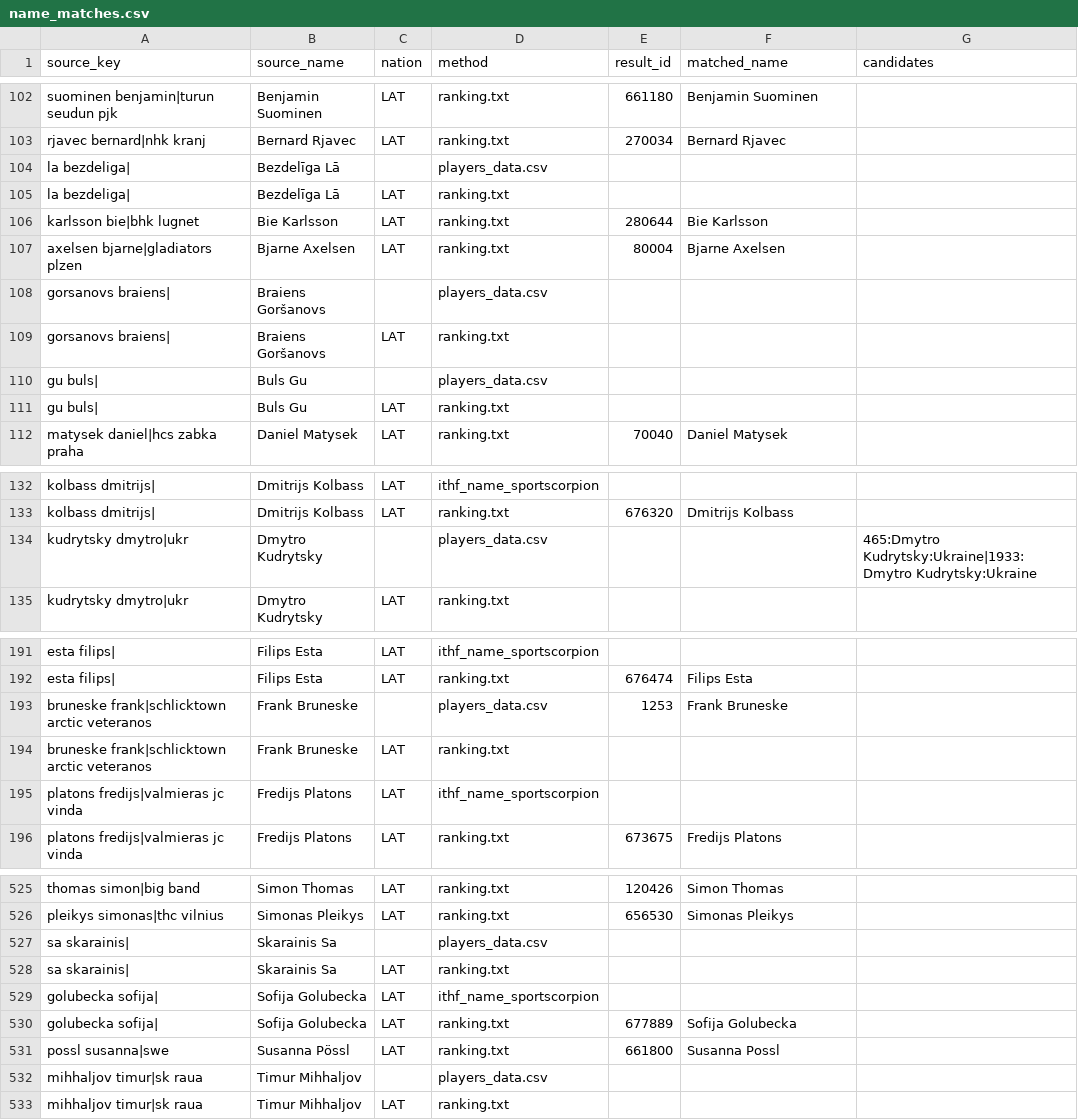
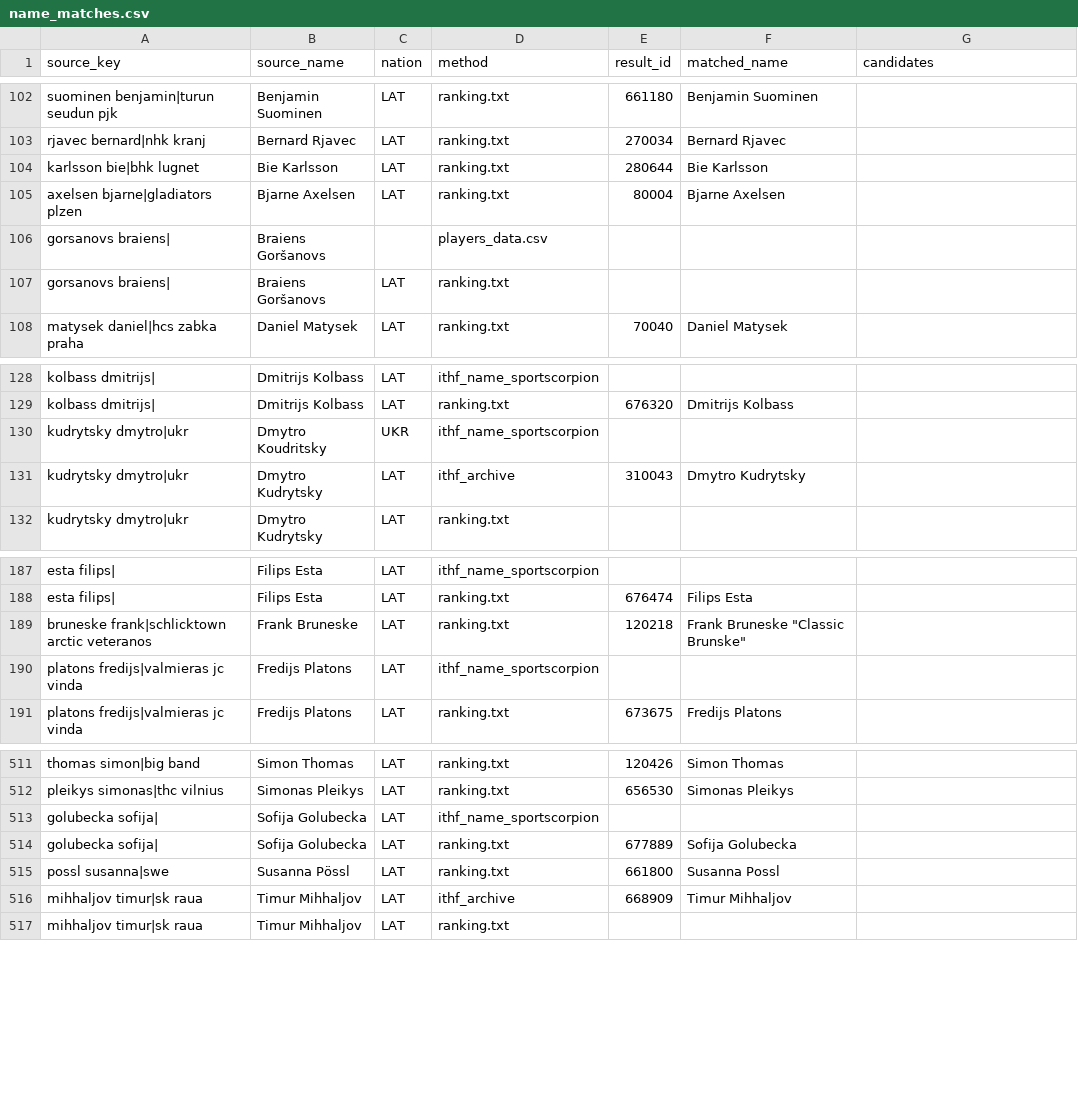
Before and after one commit to amundfylling/table-hockey-scrapers, a CSV file: data/galdahokejs/name_matches.csv, drawn as a sheet; only a part is shown, gaps mark what is left out; the diff covers the shown part only.

```diff
--- a/data/galdahokejs/name_matches.csv
+++ b/data/galdahokejs/name_matches.csv
@@ -103,4 +103,2 @@ suominen benjamin|turun seudun pjk,Benjamin Suominen,LAT,ranking.txt,661180,Benj
 rjavec bernard|nhk kranj,Bernard Rjavec,LAT,ranking.txt,270034,Bernard Rjavec,
-la bezdeliga|,Bezdelīga Lā,,players_data.csv,,,
-la bezdeliga|,Bezdelīga Lā,LAT,ranking.txt,,,
 karlsson bie|bhk lugnet,Bie Karlsson,LAT,ranking.txt,280644,Bie Karlsson,
@@ -109,4 +107,2 @@ gorsanovs braiens|,Braiens Goršanovs,,players_data.csv,,,
 gorsanovs braiens|,Braiens Goršanovs,LAT,ranking.txt,,,
-gu buls|,Buls Gu,,players_data.csv,,,
-gu buls|,Buls Gu,LAT,ranking.txt,,,
 matysek daniel|hcs zabka praha,Daniel Matysek,LAT,ranking.txt,70040,Daniel Matysek,
@@ -133,3 +129,4 @@ kolbass dmitrijs|,Dmitrijs Kolbass,LAT,ithf_name_sportscorpion,,,
 kolbass dmitrijs|,Dmitrijs Kolbass,LAT,ranking.txt,676320,Dmitrijs Kolbass,
-kudrytsky dmytro|ukr,Dmytro Kudrytsky,,players_data.csv,,,465:Dmytro Kudrytsky:Ukraine|1933:Dmytro Kudrytsky:Ukraine
+kudrytsky dmytro|ukr,Dmytro Koudritsky,UKR,ithf_name_sportscorpion,,,
+kudrytsky dmytro|ukr,Dmytro Kudrytsky,LAT,ithf_archive,310043,Dmytro Kudrytsky,
 kudrytsky dmytro|ukr,Dmytro Kudrytsky,LAT,ranking.txt,,,
@@ -192,4 +188,3 @@ esta filips|,Filips Esta,LAT,ithf_name_sportscorpion,,,
 esta filips|,Filips Esta,LAT,ranking.txt,676474,Filips Esta,
-bruneske frank|schlicktown arctic veteranos,Frank Bruneske,,players_data.csv,1253,Frank Bruneske,
-bruneske frank|schlicktown arctic veteranos,Frank Bruneske,LAT,ranking.txt,,,
+bruneske frank|schlicktown arctic veteranos,Frank Bruneske,LAT,ranking.txt,120218,"Frank Bruneske ""Classic Brunske""",
 platons fredijs|valmieras jc vinda,Fredijs Platons,LAT,ithf_name_sportscorpion,,,
@@ -526,4 +512,2 @@ thomas simon|big band,Simon Thomas,LAT,ranking.txt,120426,Simon Thomas,
 pleikys simonas|thc vilnius,Simonas Pleikys,LAT,ranking.txt,656530,Simonas Pleikys,
-sa skarainis|,Skarainis Sa,,players_data.csv,,,
-sa skarainis|,Skarainis Sa,LAT,ranking.txt,,,
 golubecka sofija|,Sofija Golubecka,LAT,ithf_name_sportscorpion,,,
@@ -531,3 +515,3 @@ golubecka sofija|,Sofija Golubecka,LAT,ranking.txt,677889,Sofija Golubecka,
 possl susanna|swe,Susanna Pössl,LAT,ranking.txt,661800,Susanna Possl,
-mihhaljov timur|sk raua,Timur Mihhaljov,,players_data.csv,,,
+mihhaljov timur|sk raua,Timur Mihhaljov,LAT,ithf_archive,668909,Timur Mihhaljov,
 mihhaljov timur|sk raua,Timur Mihhaljov,LAT,ranking.txt,,,
```
Also changed, not shown: 14 removed rows and 10 edited cells elsewhere in this file, data/escore/name_matches.csv, data/player_id_report.csv, 32 other files.
